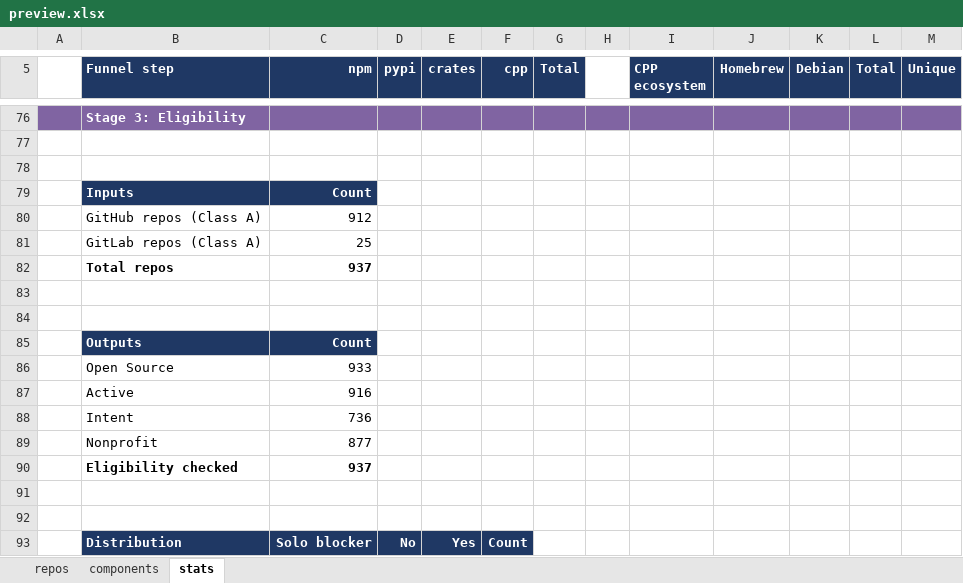
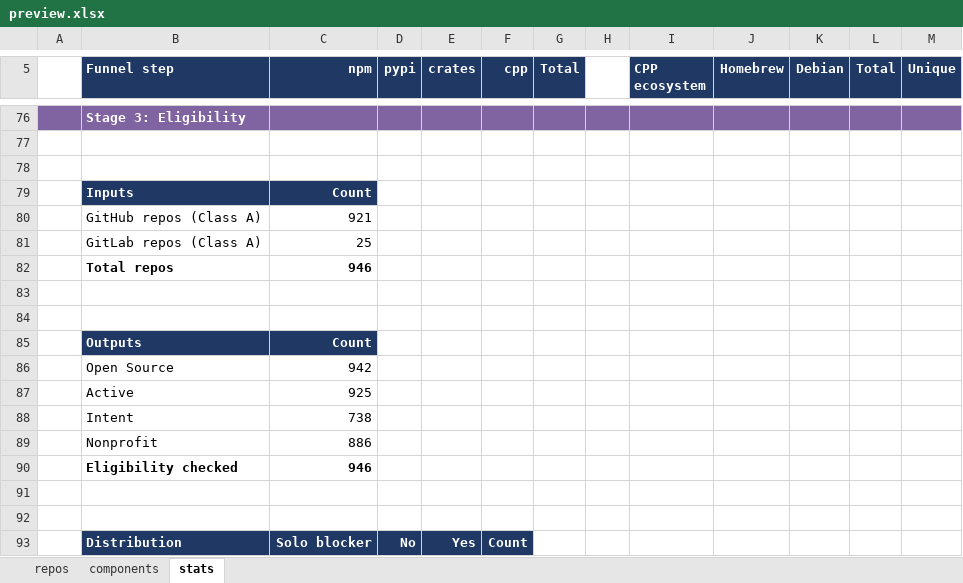
Before and after one commit to osendowment/model, an Excel workbook: data/preview/preview.xlsx, sheet stats, drawn as a sheet; only a part is shown, gaps mark what is left out; values as stored, in another font and other column widths than the file's, no borders; the diff covers the shown part only; the diff names each change by its address in the sheet, - before the commit and + after, or states it on an @@ line.

```diff
--- a/data/preview/preview.xlsx (sheet stats)
+++ b/data/preview/preview.xlsx (sheet stats)
-C80 (npm): 912
+C80 (npm): 921
-C82 (npm): 937
+C82 (npm): 946
-C86 (npm): 933
+C86 (npm): 942
-C87 (npm): 916
+C87 (npm): 925
-C88 (npm): 736
+C88 (npm): 738
-C89 (npm): 877
+C89 (npm): 886
-C90 (npm): 937
+C90 (npm): 946
```
Also changed, not shown: 2 added rows, 2 removed rows and 50 edited cells elsewhere in this sheet, sheet repos, 46 other files.
